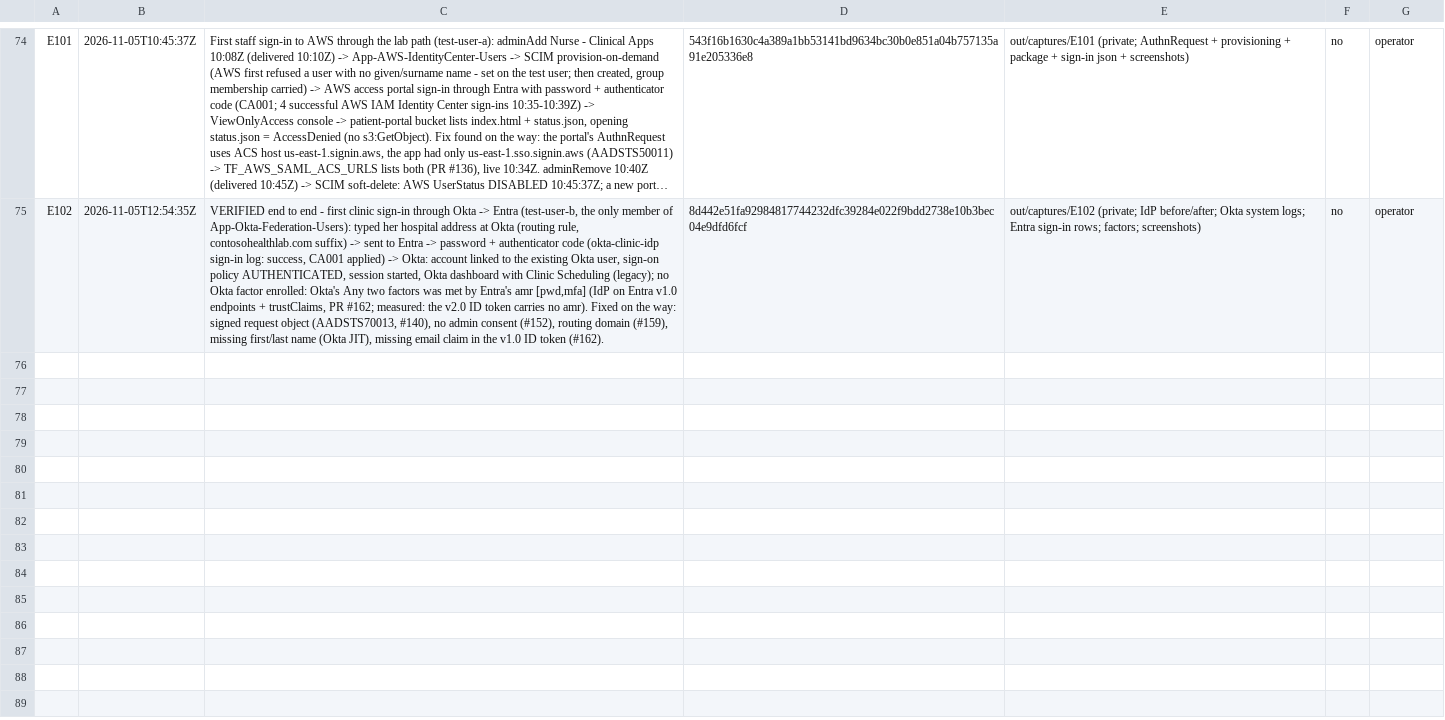
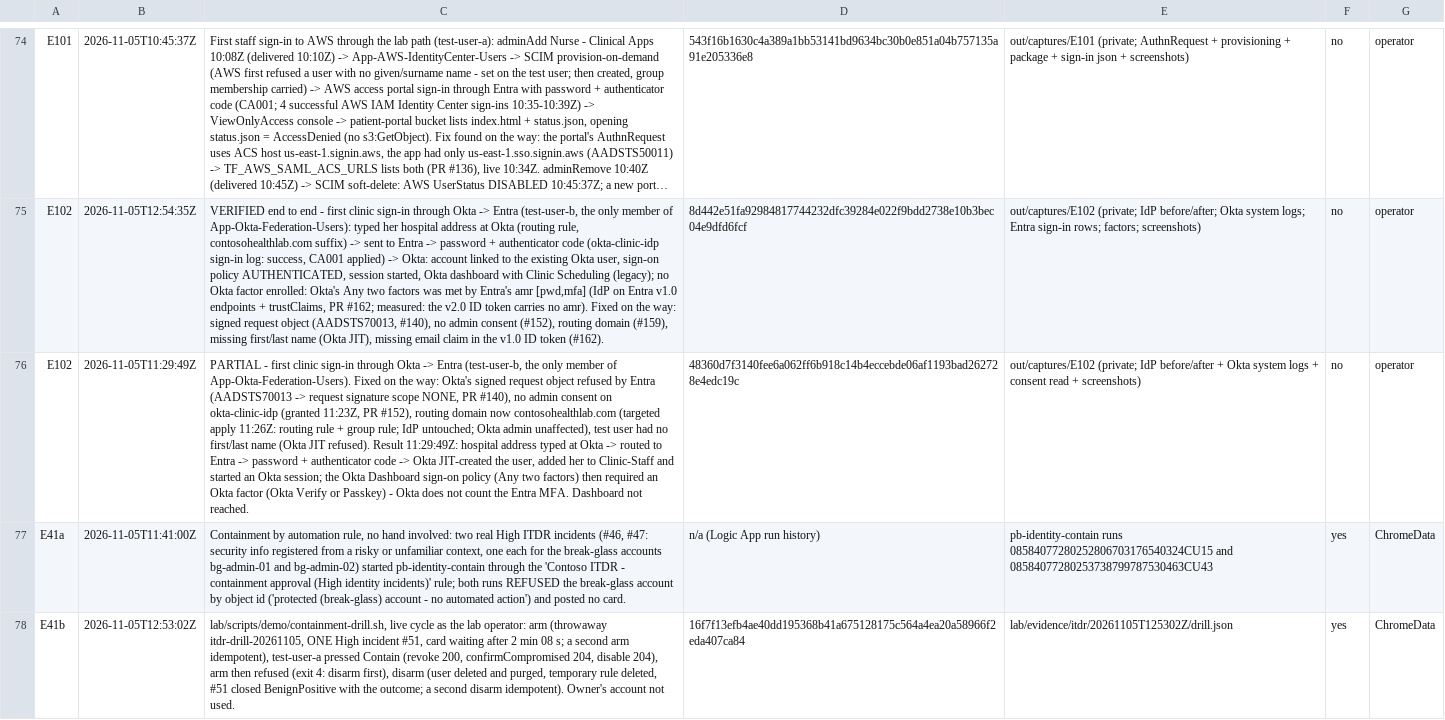
Before and after one commit to ChromeData/contoso-health-identity-lab, a CSV file: lab/evidence/capture-log.csv, drawn as a sheet; only a part is shown, gaps mark what is left out; long unchanged cells end in …; the diff names each change by its address in the sheet, - before the commit and + after, or states it on an @@ line.

```diff
--- a/lab/evidence/capture-log.csv
+++ b/lab/evidence/capture-log.csv
+row 76: E102 | 2026-11-05T11:29:49Z | PARTIAL - first clinic sign-in through Okta -> Entra (test-user-b, the only member of App-Okta-Federation-Users). Fixed on the way: Okta's signed request object refused by Entra (AADSTS70013 -> request signature scope NONE, PR #140), no admin consent on okta-clinic-idp (granted 11:23Z, PR #152), routing domain now contosohealthlab.com (targeted apply 11:26Z: routing rule + group rule; IdP untouched; Okta admin unaffected), test user had no first/last name (Okta JIT refused). Result 11:29:49Z: hospital address typed at Okta -> routed to Entra -> password + authenticator code -> Okta JIT-created the user, added her to Clinic-Staff and started an Okta session; the Okta Dashboard sign-on policy (Any two factors) then required an Okta factor (Okta Verify or Passkey) - Okta does not count the Entra MFA. Dashboard not reached. | 48360d7f3140fee6a062ff6b918c14b4eccebde06af1193bad262728e4edc19c | out/captures/E102 (private; IdP before/after + Okta system logs + consent read + screenshots) | no | operator
+row 77: E41a | 2026-11-05T11:41:00Z | Containment by automation rule, no hand involved: two real High ITDR incidents (#46, #47: security info registered from a risky or unfamiliar context, one each for the break-glass accounts bg-admin-01 and bg-admin-02) started pb-identity-contain through the 'Contoso ITDR - containment approval (High identity incidents)' rule; both runs REFUSED the break-glass account by object id ('protected (break-glass) account - no automated action') and posted no card. | n/a (Logic App run history) | pb-identity-contain runs 08584077280252806703176540324CU15 and 08584077280253738799787530463CU43 | yes | ChromeData
+row 78: E41b | 2026-11-05T12:53:02Z | lab/scripts/demo/containment-drill.sh, live cycle as the lab operator: arm (throwaway itdr-drill-20261105, ONE High incident #51, card waiting after 2 min 08 s; a second arm idempotent), test-user-a pressed Contain (revoke 200, confirmCompromised 204, disable 204), arm then refused (exit 4: disarm first), disarm (user deleted and purged, temporary rule deleted, #51 closed BenignPositive with the outcome; a second disarm idempotent). Owner's account not used. | 16f7f13efb4ae40dd195368b41a675128175c564a4ea20a58966f2eda407ca84 | lab/evidence/itdr/20261105T125302Z/drill.json | yes | ChromeData
```
Also changed, not shown: 10 other files.
